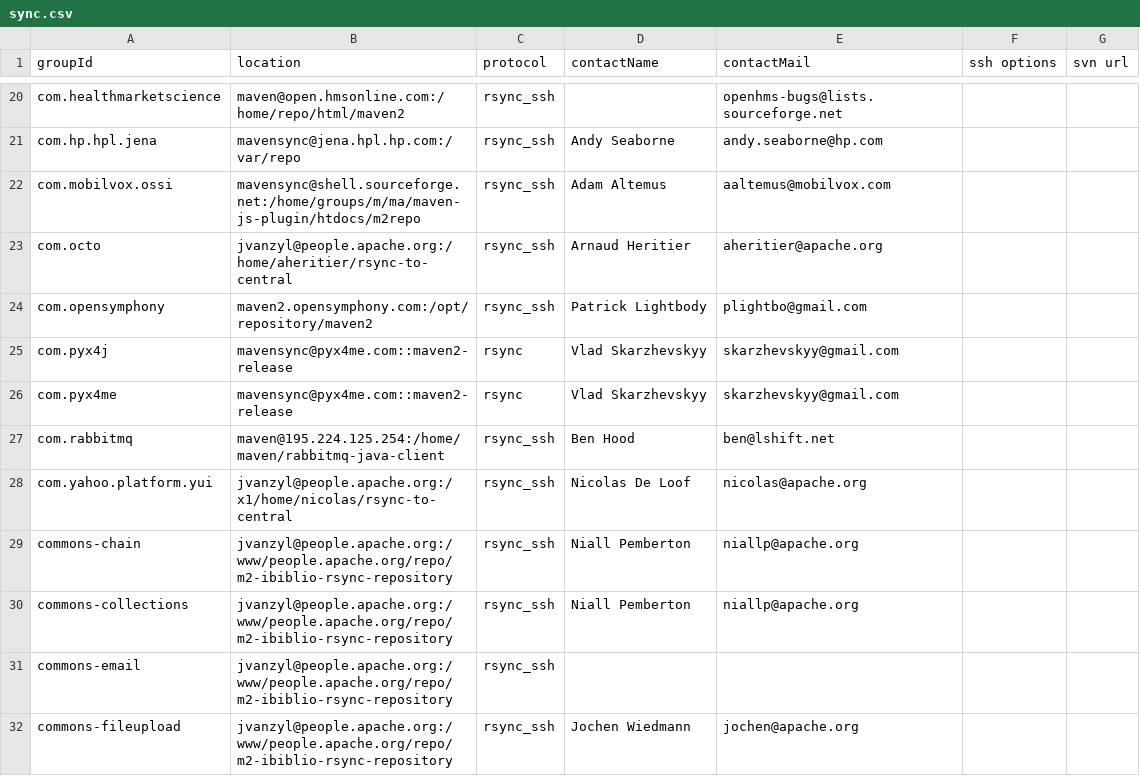
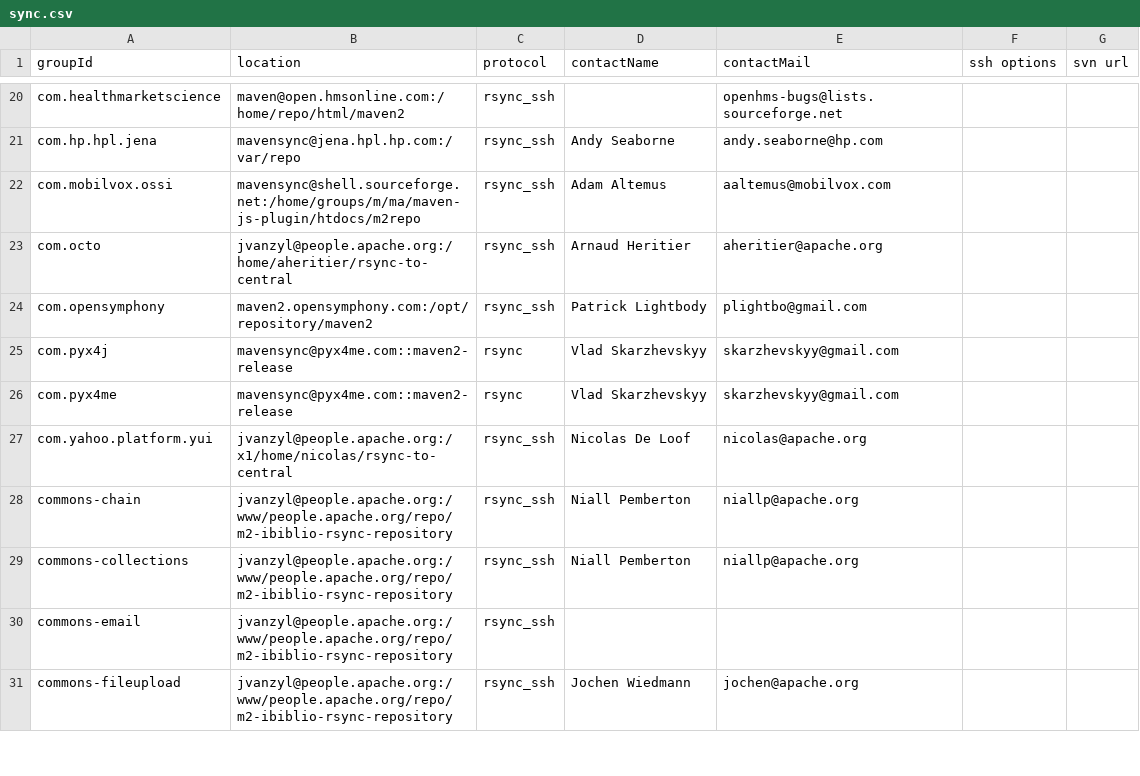
Before and after one commit to apache/maven-repository-tools, a CSV file: src/bin/synchronize/m2-sync/sync.csv, drawn as a sheet; only a part is shown, gaps mark what is left out.

Commit message:
Remove failing com.rabbitmq
git-svn-id: https://svn.apache.org/repos/asf/maven/repository-tools/trunk@675069 13f79535-47bb-0310-9956-ffa450edef68

```diff
--- a/src/bin/synchronize/m2-sync/sync.csv
+++ b/src/bin/synchronize/m2-sync/sync.csv
@@ -26,3 +26,2 @@
 "com.pyx4me","mavensync@pyx4me.com::maven2-release","rsync","Vlad Skarzhevskyy","skarzhevskyy@gmail.com",,
-"com.rabbitmq","maven@195.224.125.254:/home/maven/rabbitmq-java-client","rsync_ssh","Ben Hood","ben@lshift.net",,
 "com.yahoo.platform.yui","jvanzyl@people.apache.org:/x1/home/nicolas/rsync-to-central","rsync_ssh","Nicolas De Loof","nicolas@apache.org",,
```
